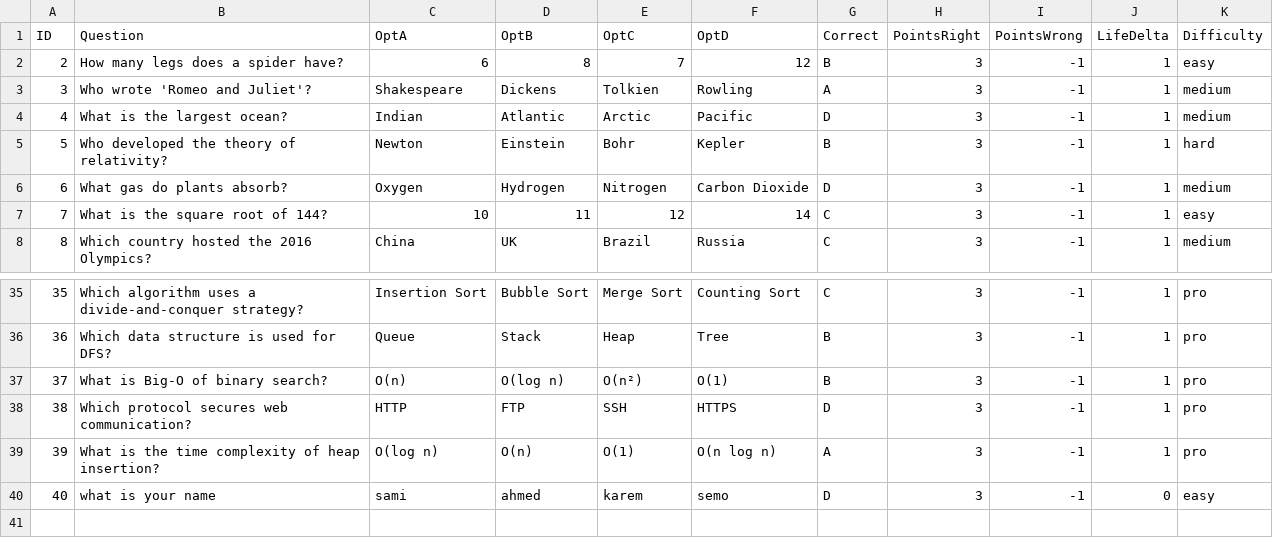
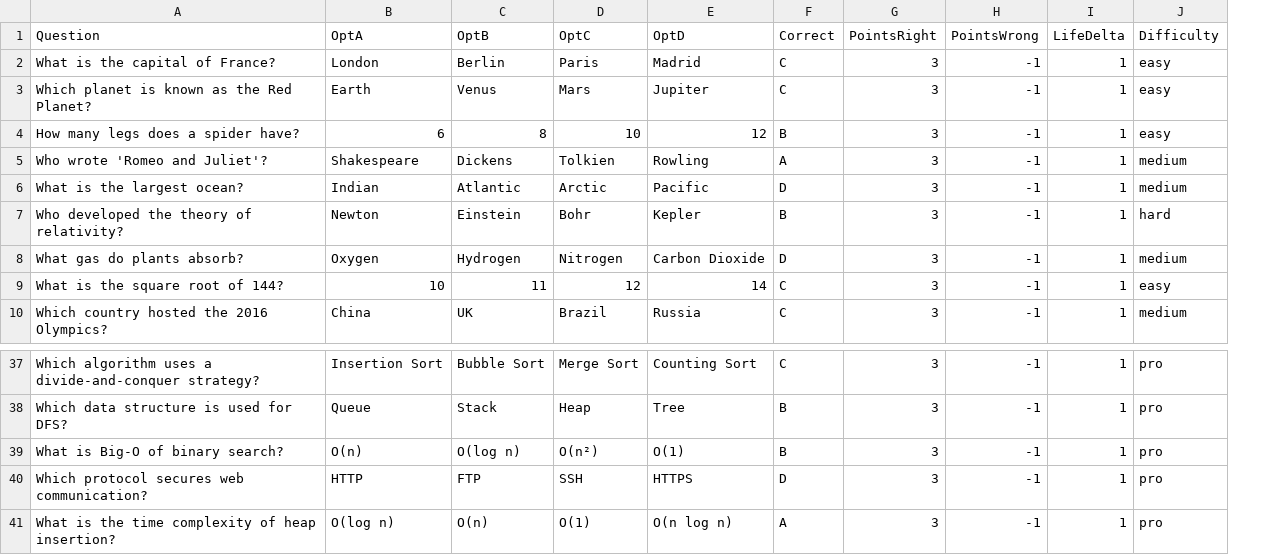
Before and after one commit to salwa2106/MineSweeper-Zebra, a CSV file: src/resources/questions/questionsCell.csv, drawn as a sheet; only a part is shown, gaps mark what is left out; removed rows and columns are numbered as before the commit, all else as after; the diff names each change by its address in the sheet, - before the commit and + after, or states it on an @@ line.

```diff
--- a/src/resources/questions/questionsCell.csv
+++ b/src/resources/questions/questionsCell.csv
-column A (ID), rows 2-8: 2 | 3 | 4 | 5 | 6 | 7 | 8; rows 35-39: 35 | 36 | 37 | 38 | 39
+row 2: What is the capital of France? | London | Berlin | Paris | Madrid | C | 3 | -1 | 1 | easy
+row 3: Which planet is known as the Red Planet? | Earth | Venus | Mars | Jupiter | C | 3 | -1 | 1 | easy
-D4 (OptC): 7
+D4 (OptC): 10
-row 40: 40 | what is your name | sami | ahmed | karem | semo | D | 3 | -1 | 0 | easy
```
Also changed, not shown: 7 other files.
